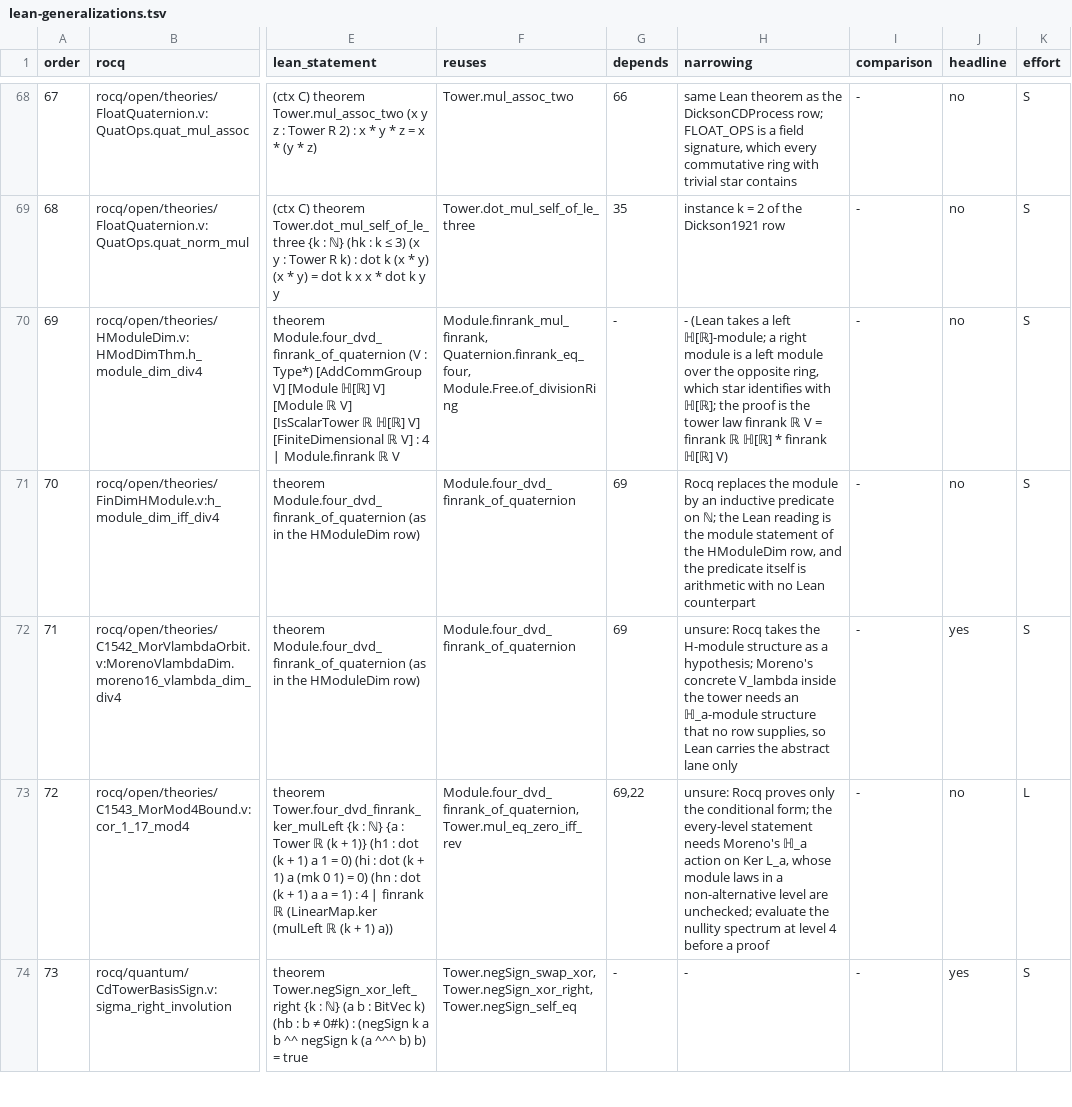
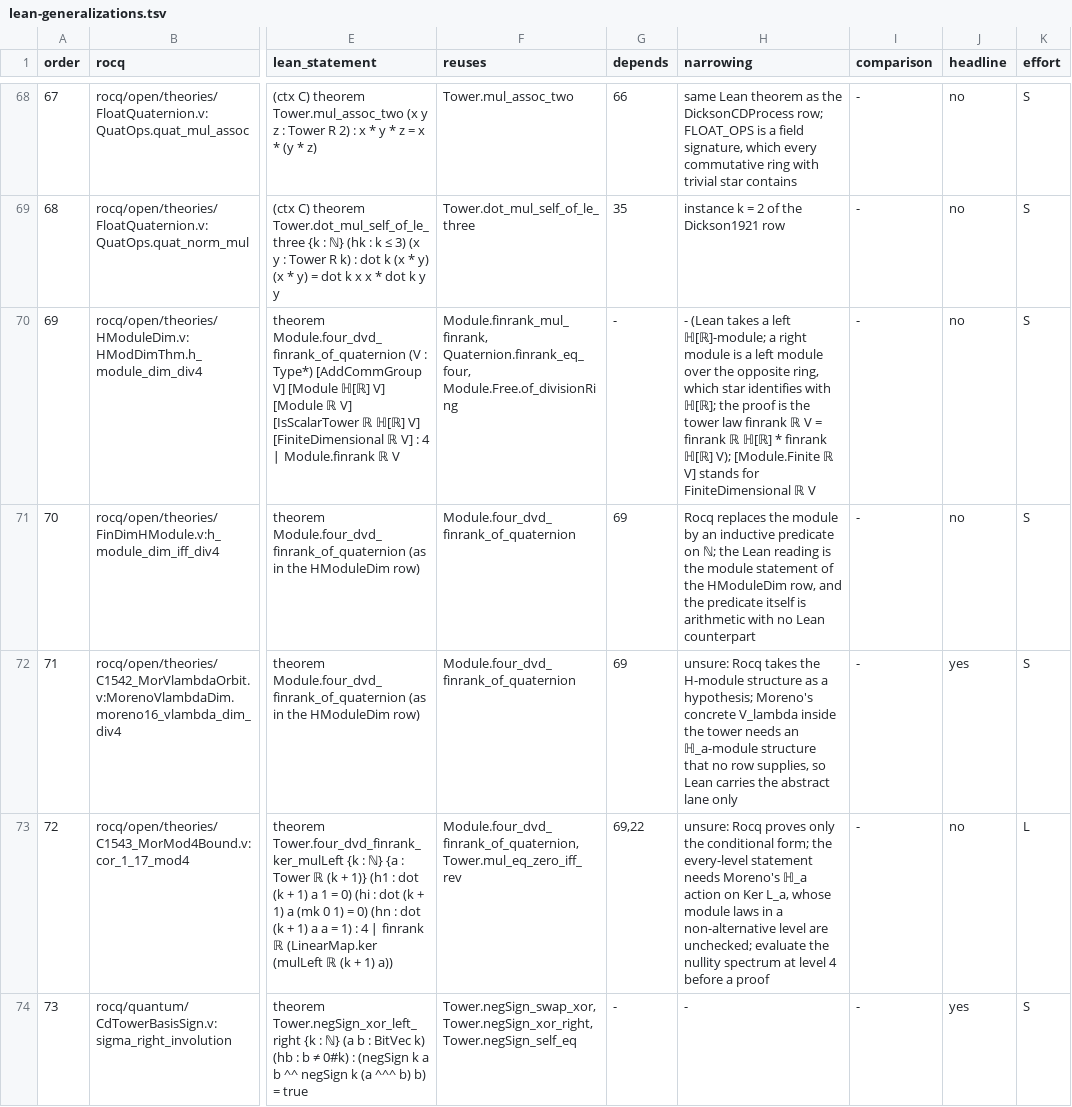
Before and after one commit to Oichkatzelesfrettschen/gororoba-math, a TSV file: docs/plans/lean-generalizations.tsv, drawn as a sheet; only a part is shown, gaps mark what is left out; the diff covers the shown part only; the diff names each change by its address in the sheet, - before the commit and + after, or states it on an @@ line.

Commit message:
plan: record the proved rows of the third Lean tranche
Rows 36-39, 41, 47-67, 69-71, 73, 74 and 100-110 enter the proved-rows
table; the narrowing cells carry the corrected hypotheses of rows 39,
48, 49, 69 and 102-105 and the owed comparisons of rows 50 and 74.

```diff
--- a/docs/plans/lean-generalizations.tsv
+++ b/docs/plans/lean-generalizations.tsv
-H70 (narrowing): …finrank ℍ[ℝ] V)
+H70 (narrowing): …finrank ℍ[ℝ] V); [Module.Finite ℝ V] stands for FiniteDimensional ℝ V
```
Also changed, not shown: 14 edited cells elsewhere in this file, 1 other file.
